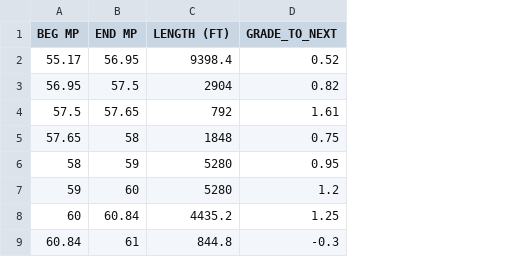
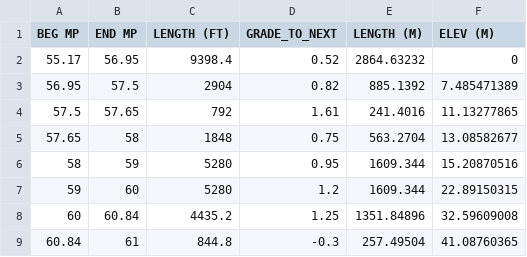
Before and after one commit to FDsteven/Track-Chart-Automation, a CSV file: CapMetro Alignment grades.csv, drawn as a sheet; only a part is shown; the diff names each change by its address in the sheet, - before the commit and + after, or states it on an @@ line.

```diff
--- a/CapMetro Alignment grades.csv
+++ b/CapMetro Alignment grades.csv
+column E (LENGTH (M)), rows 2-9: 2864.63232 | 885.1392 | 241.4016 | 563.2704 | 1609.344 | 1609.344 | 1351.84896 | 257.49504
+column F (ELEV (M)), rows 2-9: 0 | 7.485471389 | 11.13277865 | 13.08582677 | 15.20870516 | 22.89150315 | 32.59609008 | 41.08760365
```
Also changed, not shown: CapMetro Alignment curves.csv, 5 other files.
